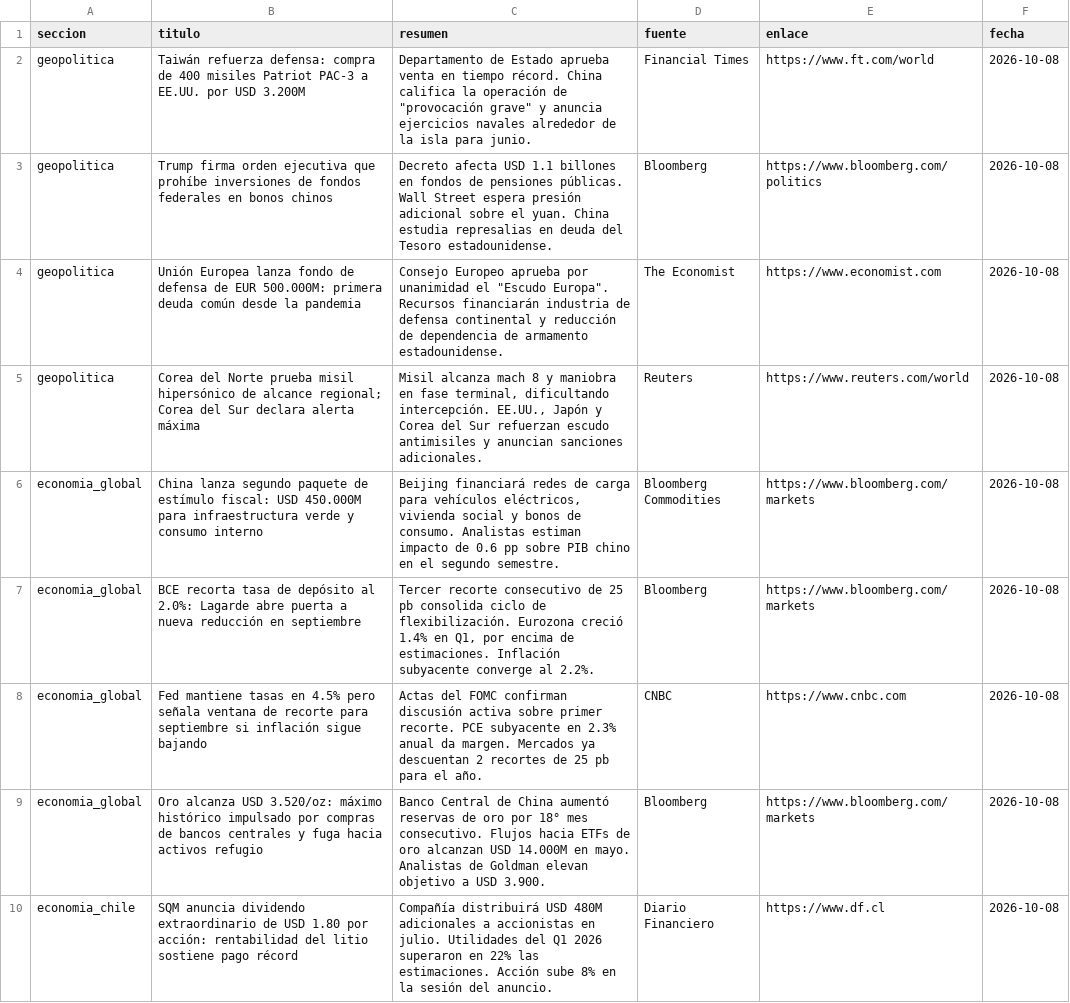
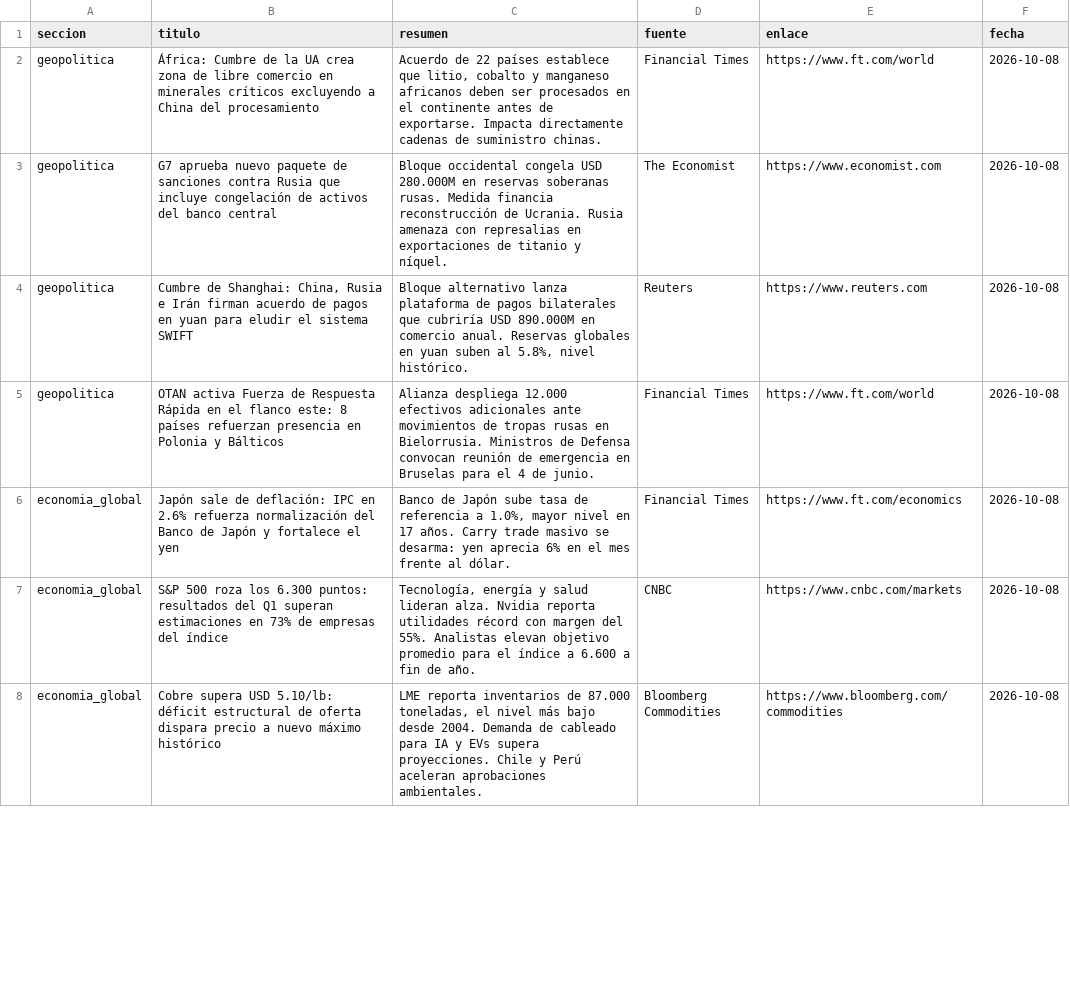
Before and after one commit to erickfranciscohernandez/financiero, a CSV file: noticias_20261008.csv, drawn as a sheet; only a part is shown; the diff covers the shown part only.

```diff
--- a/noticias_20261008.csv
+++ b/noticias_20261008.csv
@@ -1,10 +1,8 @@
 seccion,titulo,resumen,fuente,enlace,fecha
-geopolitica,Taiwán refuerza defensa: compra de 400 misiles Patriot PAC-3 a EE.UU. por USD 3.200M,"Departamento de Estado aprueba venta en tiempo récord. China califica la operación de ""provocación grave"" y anuncia ejercicios navales alrededor de la isla para junio.",Financial Times,https://www.ft.com/world,2026-10-08
-geopolitica,Trump firma orden ejecutiva que prohíbe inversiones de fondos federales en bonos chinos,Decreto afecta USD 1.1 billones en fondos de pensiones públicas. Wall Street espera presión adicional sobre el yuan. China estudia represalias en deuda del Tesoro estadounidense.,Bloomberg,https://www.bloomberg.com/politics,2026-10-08
-geopolitica,Unión Europea lanza fondo de defensa de EUR 500.000M: primera deuda común desde la pandemia,"Consejo Europeo aprueba por unanimidad el ""Escudo Europa"". Recursos financiarán industria de defensa continental y reducción de dependencia de armamento estadounidense.",The Economist,https://www.economist.com,2026-10-08
-geopolitica,Corea del Norte prueba misil hipersónico de alcance regional; Corea del Sur declara alerta máxima,"Misil alcanza mach 8 y maniobra en fase terminal, dificultando intercepción. EE.UU., Japón y Corea del Sur refuerzan escudo antimisiles y anuncian sanciones adicionales.",Reuters,https://www.reuters.com/world,2026-10-08
-economia_global,China lanza segundo paquete de estímulo fiscal: USD 450.000M para infraestructura verde y consumo interno,"Beijing financiará redes de carga para vehículos eléctricos, vivienda social y bonos de consumo. Analistas estiman impacto de 0.6 pp sobre PIB chino en el segundo semestre.",Bloomberg Commodities,https://www.bloomberg.com/markets,2026-10-08
-economia_global,BCE recorta tasa de depósito al 2.0%: Lagarde abre puerta a nueva reducción en septiembre,"Tercer recorte consecutivo de 25 pb consolida ciclo de flexibilización. Eurozona creció 1.4% en Q1, por encima de estimaciones. Inflación subyacente converge al 2.2%.",Bloomberg,https://www.bloomberg.com/markets,2026-10-08
-economia_global,Fed mantiene tasas en 4.5% pero señala ventana de recorte para septiembre si inflación sigue bajando,Actas del FOMC confirman discusión activa sobre primer recorte. PCE subyacente en 2.3% anual da margen. Mercados ya descuentan 2 recortes de 25 pb para el año.,CNBC,https://www.cnbc.com,2026-10-08
-economia_global,Oro alcanza USD 3.520/oz: máximo histórico impulsado por compras de bancos centrales y fuga hacia activos refugio,Banco Central de China aumentó reservas de oro por 18° mes consecutivo. Flujos hacia ETFs de oro alcanzan USD 14.000M en mayo. Analistas de Goldman elevan objetivo a USD 3.900.,Bloomberg,https://www.bloomberg.com/markets,2026-10-08
-economia_chile,SQM anuncia dividendo extraordinario de USD 1.80 por acción: rentabilidad del litio sostiene pago récord,Compañía distribuirá USD 480M adicionales a accionistas en julio. Utilidades del Q1 2026 superaron en 22% las estimaciones. Acción sube 8% en la sesión del anuncio.,Diario Financiero,https://www.df.cl,2026-10-08
+geopolitica,África: Cumbre de la UA crea zona de libre comercio en minerales críticos excluyendo a China del procesamiento,"Acuerdo de 22 países establece que litio, cobalto y manganeso africanos deben ser procesados en el continente antes de exportarse. Impacta directamente cadenas de suministro chinas.",Financial Times,https://www.ft.com/world,2026-10-08
+geopolitica,G7 aprueba nuevo paquete de sanciones contra Rusia que incluye congelación de activos del banco central,Bloque occidental congela USD 280.000M en reservas soberanas rusas. Medida financia reconstrucción de Ucrania. Rusia amenaza con represalias en exportaciones de titanio y níquel.,The Economist,https://www.economist.com,2026-10-08
+geopolitica,"Cumbre de Shanghai: China, Rusia e Irán firman acuerdo de pagos en yuan para eludir el sistema SWIFT","Bloque alternativo lanza plataforma de pagos bilaterales que cubriría USD 890.000M en comercio anual. Reservas globales en yuan suben al 5.8%, nivel histórico.",Reuters,https://www.reuters.com,2026-10-08
+geopolitica,OTAN activa Fuerza de Respuesta Rápida en el flanco este: 8 países refuerzan presencia en Polonia y Bálticos,Alianza despliega 12.000 efectivos adicionales ante movimientos de tropas rusas en Bielorrusia. Ministros de Defensa convocan reunión de emergencia en Bruselas para el 4 de junio.,Financial Times,https://www.ft.com/world,2026-10-08
+economia_global,Japón sale de deflación: IPC en 2.6% refuerza normalización del Banco de Japón y fortalece el yen,"Banco de Japón sube tasa de referencia a 1.0%, mayor nivel en 17 años. Carry trade masivo se desarma: yen aprecia 6% en el mes frente al dólar.",Financial Times,https://www.ft.com/economics,2026-10-08
+economia_global,S&P 500 roza los 6.300 puntos: resultados del Q1 superan estimaciones en 73% de empresas del índice,"Tecnología, energía y salud lideran alza. Nvidia reporta utilidades récord con margen del 55%. Analistas elevan objetivo promedio para el índice a 6.600 a fin de año.",CNBC,https://www.cnbc.com/markets,2026-10-08
+economia_global,Cobre supera USD 5.10/lb: déficit estructural de oferta dispara precio a nuevo máximo histórico,"LME reporta inventarios de 87.000 toneladas, el nivel más bajo desde 2004. Demanda de cableado para IA y EVs supera proyecciones. Chile y Perú aceleran aprobaciones ambientales.",Bloomberg Commodities,https://www.bloomberg.com/commodities,2026-10-08
```
Also changed, not shown: 8 added rows, 6 removed rows, 1 moved row and 20 edited cells elsewhere in this file, 8 other files.
